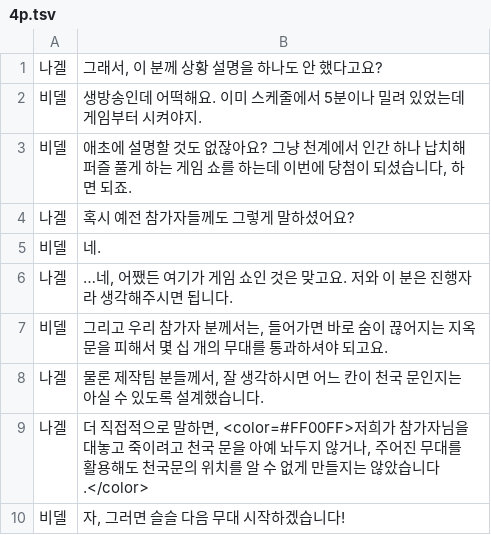
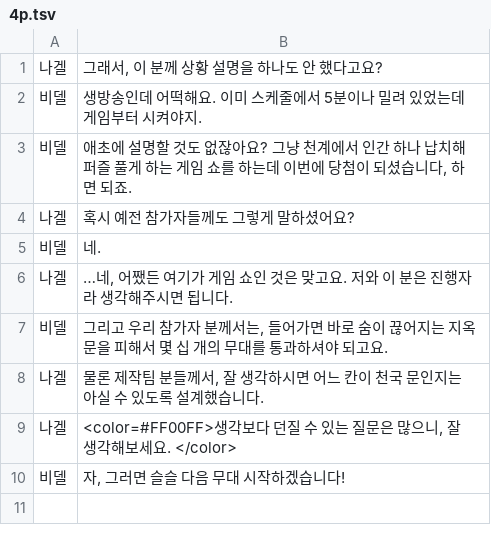
Before and after one commit to quartz04963/Truth-or-Devil, a TSV file: Assets/StreamingAssets/Dialogs/4p.tsv, drawn as a sheet.

```diff
--- a/Assets/StreamingAssets/Dialogs/4p.tsv
+++ b/Assets/StreamingAssets/Dialogs/4p.tsv
@@ -8,3 +8,3 @@
 나겔	물론 제작팀 분들께서, 잘 생각하시면 어느 칸이 천국 문인지는 아실 수 있도록 설계했습니다.
-나겔	더 직접적으로 말하면, <color=#FF00FF>저희가 참가자님을 대놓고 죽이려고 천국 문을 아예 놔두지 않거나, 주어진 무대를 활용해도 천국문의 위치를 알 수 없게 만들지는 않았습니다.</color>
+나겔	<color=#FF00FF>생각보다 던질 수 있는 질문은 많으니, 잘 생각해보세요. </color>
 비델	자, 그러면 슬슬 다음 무대 시작하겠습니다!
```
Also changed, not shown: Assets/StreamingAssets/Dialogs/3e.tsv, Assets/StreamingAssets/Dialogs/4e.tsv.
